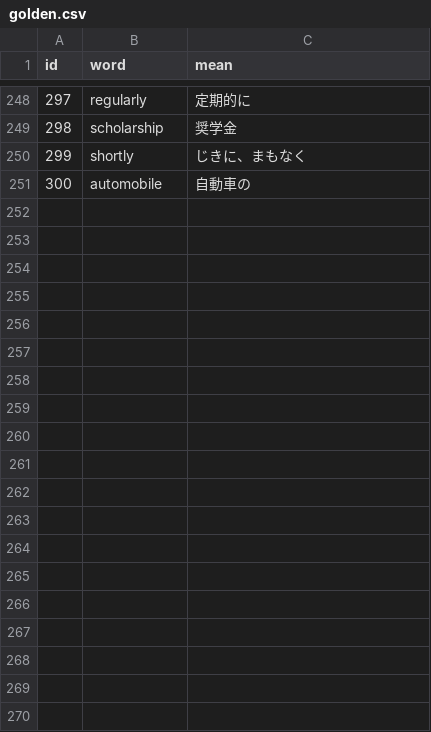
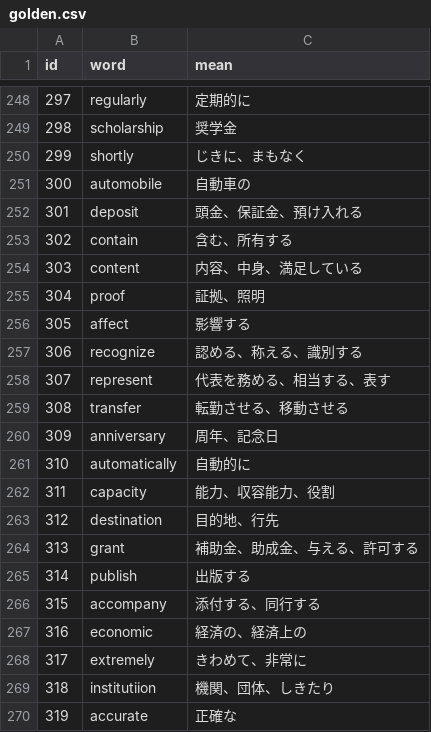
Before and after one commit to AZUMArin/practice, a CSV file: golden.csv, drawn as a sheet; only a part is shown, gaps mark what is left out; the diff covers the shown part only; the diff names each change by its address in the sheet, - before the commit and + after, or states it on an @@ line.

Commit message:
Update golden.csv

```diff
--- a/golden.csv
+++ b/golden.csv
+row 252: 301 | deposit | 頭金、保証金、預け入れる
+row 253: 302 | contain | 含む、所有する
+row 254: 303 | content | 内容、中身、満足している
+row 255: 304 | proof | 証拠、照明
+row 256: 305 | affect | 影響する
+row 257: 306 | recognize | 認める、称える、識別する
+row 258: 307 | represent | 代表を務める、相当する、表す
+row 259: 308 | transfer | 転勤させる、移動させる
+row 260: 309 | anniversary | 周年、記念日
+row 261: 310 | automatically | 自動的に
+row 262: 311 | capacity | 能力、収容能力、役割
+row 263: 312 | destination | 目的地、行先
+row 264: 313 | grant | 補助金、助成金、与える、許可する
+row 265: 314 | publish | 出版する
+row 266: 315 | accompany | 添付する、同行する
+row 267: 316 | economic | 経済の、経済上の
+row 268: 317 | extremely | きわめて、非常に
+row 269: 318 | institutiion | 機関、団体、しきたり
+row 270: 319 | accurate | 正確な
```
Also changed, not shown: 31 added rows elsewhere in this file.
